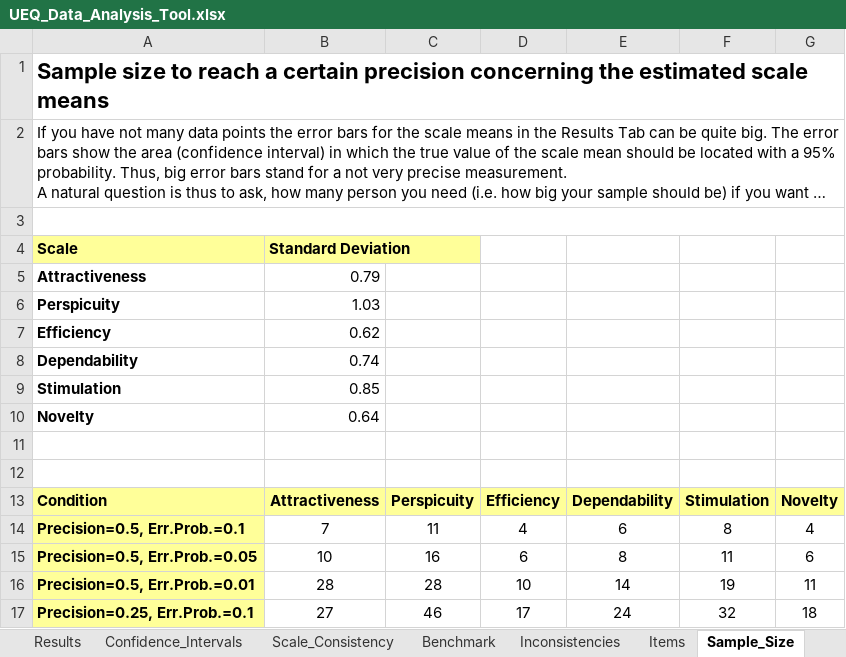
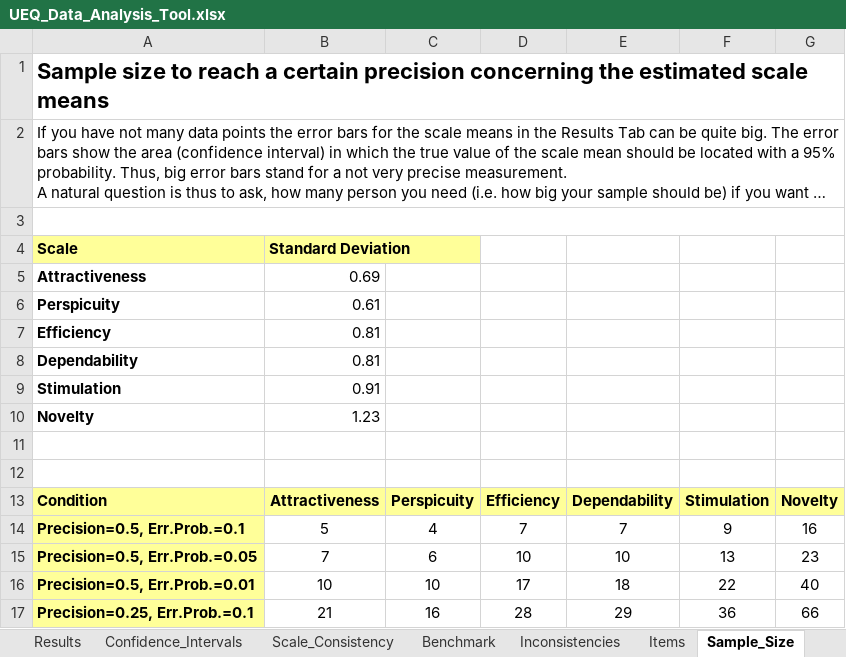
Before and after one commit to mrzenioszeniou/SocialAgent, an Excel workbook: Material/UEQ/UEQ_Data_Analysis_Tool.xlsx, sheet Sample_Size, drawn as a sheet; only a part is shown; long unchanged cells end in …; values as stored, in another font and other column widths than the file's, no borders; the diff covers the shown part only; the diff names each change by its address in the sheet, - before the commit and + after, or states it on an @@ line.

```diff
--- a/Material/UEQ/UEQ_Data_Analysis_Tool.xlsx (sheet Sample_Size)
+++ b/Material/UEQ/UEQ_Data_Analysis_Tool.xlsx (sheet Sample_Size)
-B5: 0.79
+B5: 0.69
-B6: 1.03
+B6: 0.61
-B7: 0.62
+B7: 0.81
-B8: 0.74
+B8: 0.81
-B9: 0.85
+B9: 0.91
-B10: 0.64
+B10: 1.23
-B14: 7
+B14: 5
-C14: 11
+C14: 4
-D14: 4
+D14: 7
-E14: 6
+E14: 7
-F14: 8
+F14: 9
-G14: 4
+G14: 16
-B15: 10
+B15: 7
-C15: 16
+C15: 6
-D15: 6
+D15: 10
-E15: 8
+E15: 10
-F15: 11
+F15: 13
-G15: 6
+G15: 23
-B16: 28
+B16: 10
-C16: 28
+C16: 10
-D16: 10
+D16: 17
-E16: 14
+E16: 18
-F16: 19
+F16: 22
-G16: 11
+G16: 40
-B17: 27
+B17: 21
-C17: 46
+C17: 16
-D17: 17
+D17: 28
-E17: 24
+E17: 29
-F17: 32
+F17: 36
-G17: 18
+G17: 66
```
Also changed, not shown: 30 edited cells elsewhere in this sheet, sheet DT, sheet Inconsistencies, sheet Data, sheet Confidence_Intervals, sheet Results, sheet Scale_Consistency, 2 more sheets, formulas that keep their value, charts or pictures, 23 other files.
